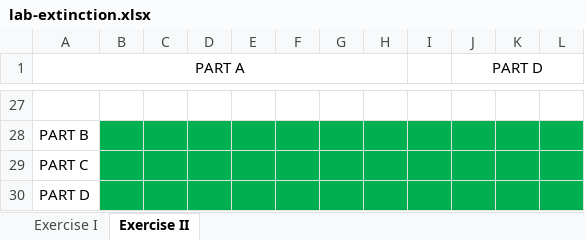
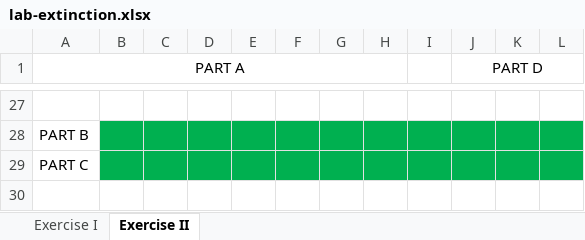
Before and after one commit to rbchan/applied-popdy, an Excel workbook: labs/extinction/lab-extinction.xlsx, sheet Exercise II, drawn as a sheet; only a part is shown, gaps mark what is left out; values as stored, in another font and other column widths than the file's, no borders; the diff names each change by its address in the sheet, - before the commit and + after, or states it on an @@ line.

Commit message:
extinction lab

```diff
--- a/labs/extinction/lab-extinction.xlsx (sheet Exercise II)
+++ b/labs/extinction/lab-extinction.xlsx (sheet Exercise II)
-row 30: PART D
```
Also changed, not shown: 1 other file.
